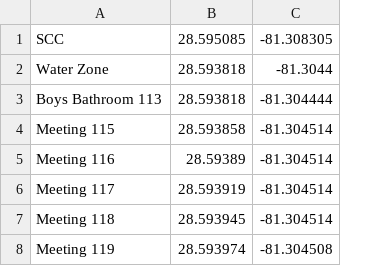
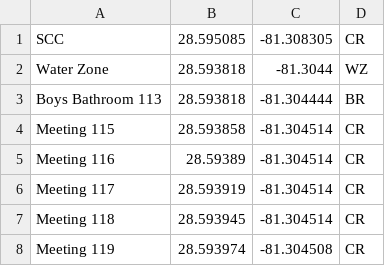
Before and after one commit to victoriabriceno/FSMAP, a CSV file: app/src/main/res/raw/rooms.csv, drawn as a sheet; the diff names each change by its address in the sheet, - before the commit and + after, or states it on an @@ line.

```diff
--- a/app/src/main/res/raw/rooms.csv
+++ b/app/src/main/res/raw/rooms.csv
+column D, rows 1-8: CR | WZ | BR | CR | CR | CR | CR | CR
```
Also changed, not shown: 1 other file.
